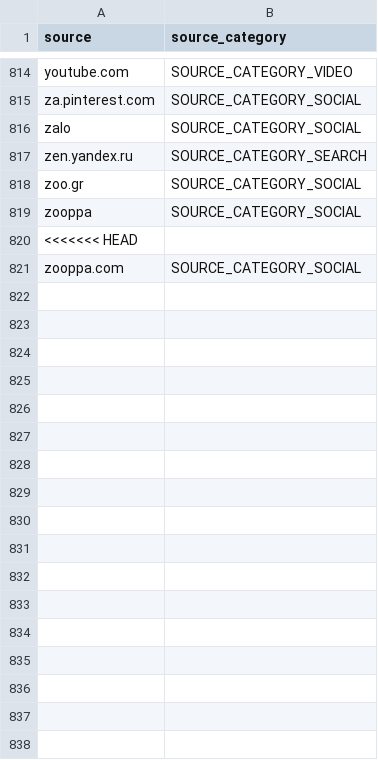
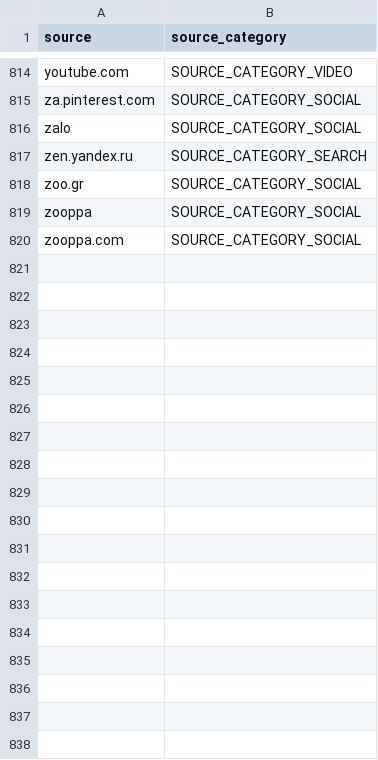
Before and after one commit to Velir/dbt-ga4, a CSV file: seeds/ga4_source_categories.csv, drawn as a sheet; only a part is shown, gaps mark what is left out; the diff covers the shown part only.

Commit message:
fixing seed file merge text

```diff
--- a/seeds/ga4_source_categories.csv
+++ b/seeds/ga4_source_categories.csv
@@ -819,20 +819,2 @@ zoo.gr,SOURCE_CATEGORY_SOCIAL
 zooppa,SOURCE_CATEGORY_SOCIAL
-<<<<<<< HEAD
 zooppa.com,SOURCE_CATEGORY_SOCIAL
-,
-,
-,
-,
-,
-,
-,
-,
-,
-,
-,
-,
-,
-,
-,
-,
-,
```
Also changed, not shown: 166 removed rows elsewhere in this file.
